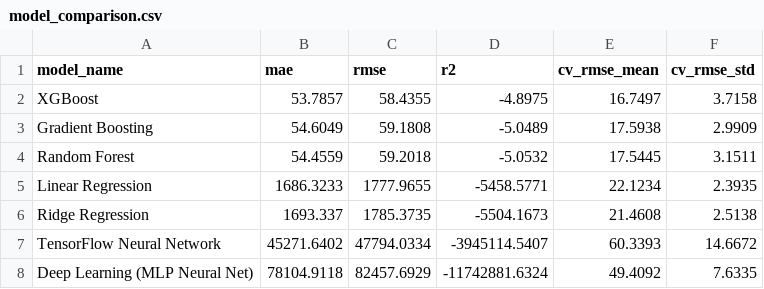
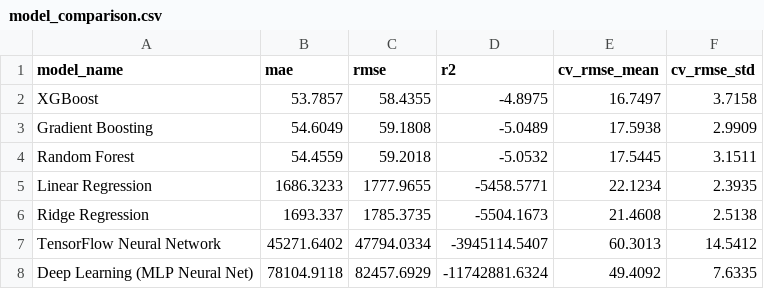
Before and after one commit to MuhammedAhmedArain/pearl_AQI, a CSV file: models/model_comparison.csv, drawn as a sheet.

```diff
--- a/models/model_comparison.csv
+++ b/models/model_comparison.csv
@@ -6,3 +6,3 @@ Linear Regression,1686.3233,1777.9655,-5458.5771,22.1234,2.3935
 Ridge Regression,1693.337,1785.3735,-5504.1673,21.4608,2.5138
-TensorFlow Neural Network,45271.6402,47794.0334,-3945114.5407,60.3393,14.6672
+TensorFlow Neural Network,45271.6402,47794.0334,-3945114.5407,60.3013,14.5412
 Deep Learning (MLP Neural Net),78104.9118,82457.6929,-11742881.6324,49.4092,7.6335
```
Also changed, not shown: 1 other file.
